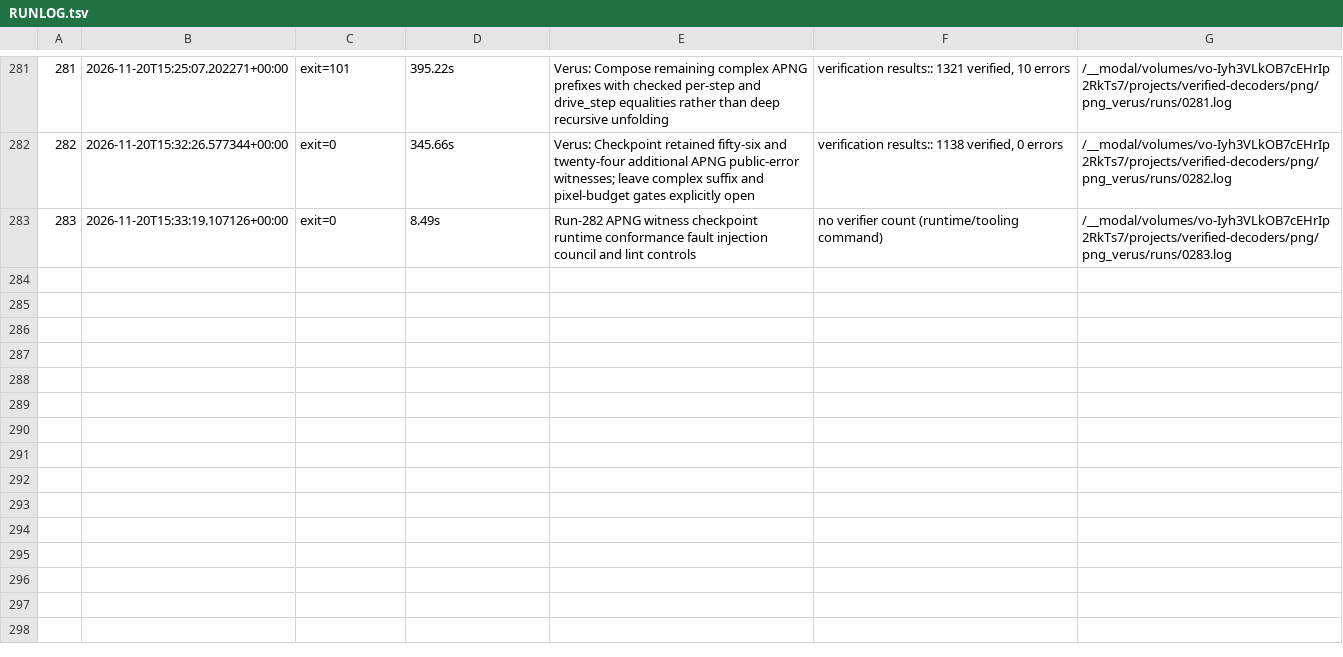
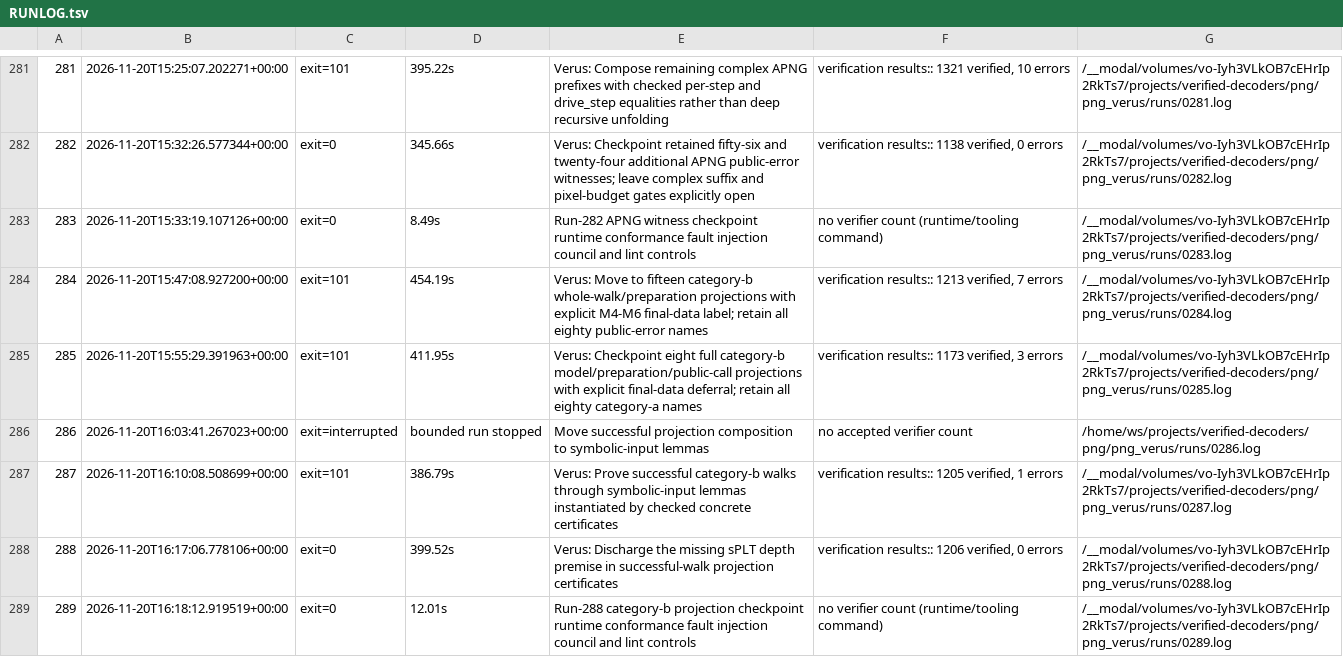
Before and after one commit to DpEpsilon/verified-rust-image-decoders, a TSV file: png/png_verus/RUNLOG.tsv, drawn as a sheet; only a part is shown, gaps mark what is left out.

```diff
--- a/png/png_verus/RUNLOG.tsv
+++ b/png/png_verus/RUNLOG.tsv
@@ -283 +283,7 @@
 283	2026-11-20T15:33:19.107126+00:00	exit=0	8.49s	Run-282 APNG witness checkpoint runtime conformance fault injection council and lint controls	no verifier count (runtime/tooling command)	/__modal/volumes/vo-Iyh3VLkOB7cEHrIp2RkTs7/projects/verified-decoders/png/png_verus/runs/0283.log
+284	2026-11-20T15:47:08.927200+00:00	exit=101	454.19s	Verus: Move to fifteen category-b whole-walk/preparation projections with explicit M4-M6 final-data label; retain all eighty public-error names	verification results:: 1213 verified, 7 errors	/__modal/volumes/vo-Iyh3VLkOB7cEHrIp2RkTs7/projects/verified-decoders/png/png_verus/runs/0284.log
+285	2026-11-20T15:55:29.391963+00:00	exit=101	411.95s	Verus: Checkpoint eight full category-b model/preparation/public-call projections with explicit final-data deferral; retain all eighty category-a names	verification results:: 1173 verified, 3 errors	/__modal/volumes/vo-Iyh3VLkOB7cEHrIp2RkTs7/projects/verified-decoders/png/png_verus/runs/0285.log
+286	2026-11-20T16:03:41.267023+00:00	exit=interrupted	bounded run stopped	Move successful projection composition to symbolic-input lemmas	no accepted verifier count	/home/ws/projects/verified-decoders/png/png_verus/runs/0286.log
+287	2026-11-20T16:10:08.508699+00:00	exit=101	386.79s	Verus: Prove successful category-b walks through symbolic-input lemmas instantiated by checked concrete certificates	verification results:: 1205 verified, 1 errors	/__modal/volumes/vo-Iyh3VLkOB7cEHrIp2RkTs7/projects/verified-decoders/png/png_verus/runs/0287.log
+288	2026-11-20T16:17:06.778106+00:00	exit=0	399.52s	Verus: Discharge the missing sPLT depth premise in successful-walk projection certificates	verification results:: 1206 verified, 0 errors	/__modal/volumes/vo-Iyh3VLkOB7cEHrIp2RkTs7/projects/verified-decoders/png/png_verus/runs/0288.log
+289	2026-11-20T16:18:12.919519+00:00	exit=0	12.01s	Run-288 category-b projection checkpoint runtime conformance fault injection council and lint controls	no verifier count (runtime/tooling command)	/__modal/volumes/vo-Iyh3VLkOB7cEHrIp2RkTs7/projects/verified-decoders/png/png_verus/runs/0289.log
```
Also changed, not shown: 24 other files.
